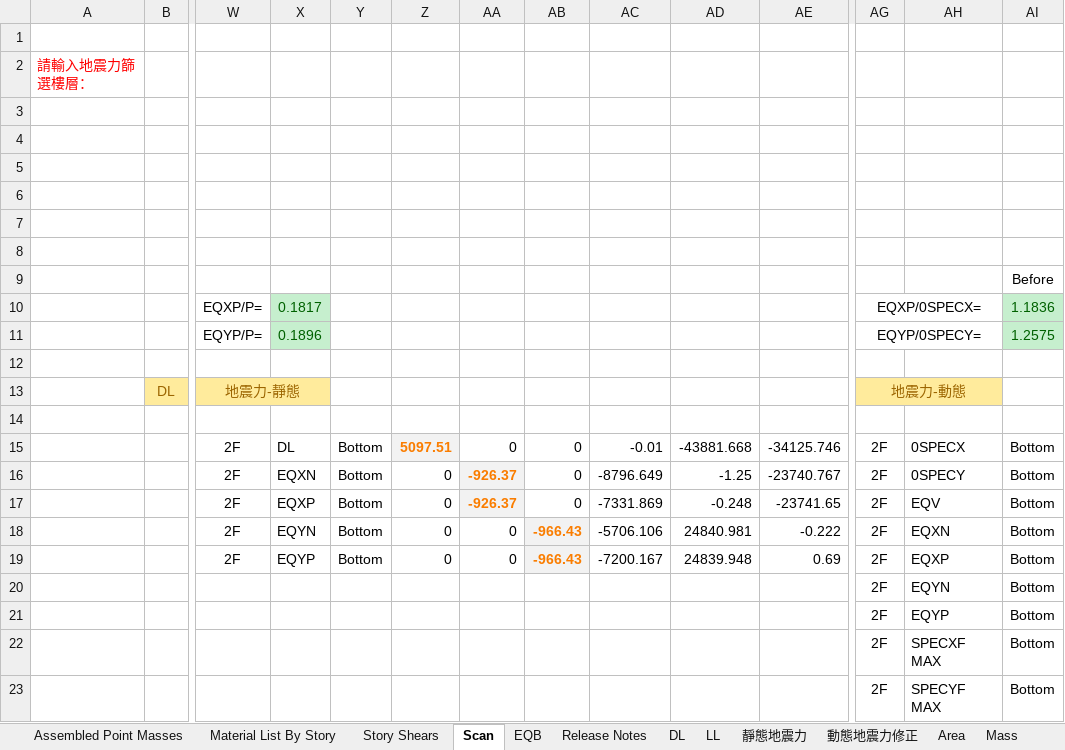
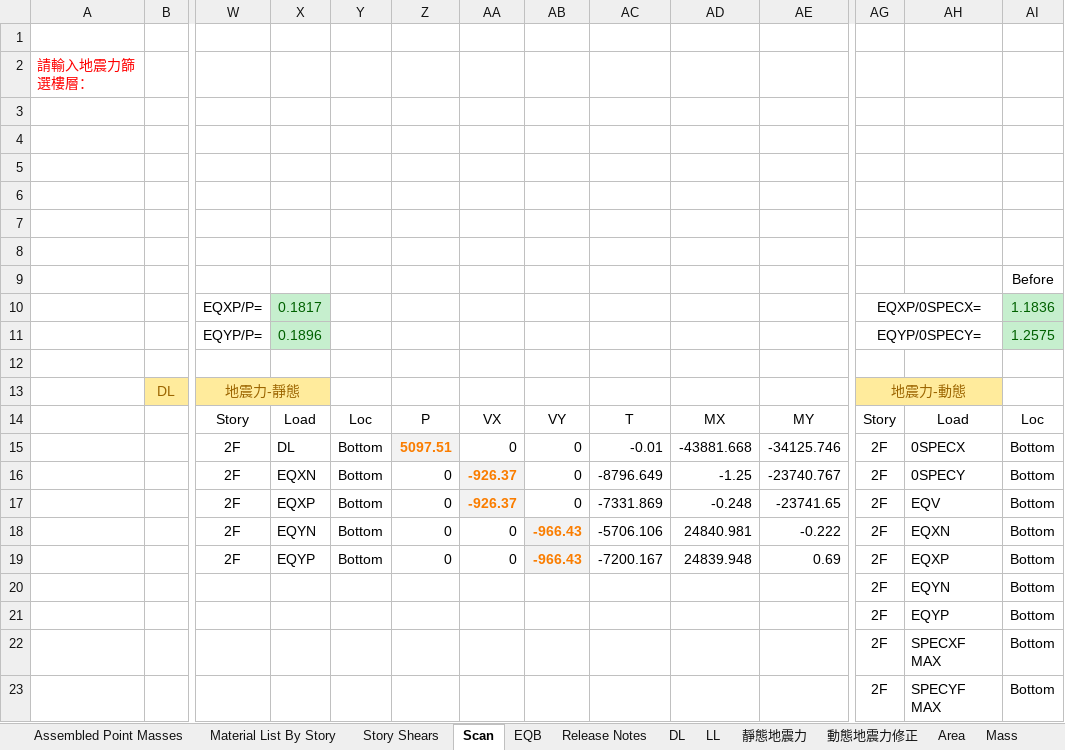
Before and after one commit to skyran1278/VbaProject, an Excel workbook: 20160731_EtabsScan/EtabsScan.xlsm, sheet Scan, drawn as a sheet; only a part is shown, gaps mark what is left out; values as stored, in another font and other column widths than the file's, no borders; charts and pictures and conditional formats not drawn; rows hold the shown columns only; the diff names each change by its address in the sheet, - before the commit and + after, or states it on an @@ line.

```diff
--- a/20160731_EtabsScan/EtabsScan.xlsm (sheet Scan)
+++ b/20160731_EtabsScan/EtabsScan.xlsm (sheet Scan)
-row 14: (empty)
+row 14:  |  | Story | Load | Loc | P | VX | VY | T | MX | MY | Story | Load | Loc
```
Also changed, not shown: formulas that keep their value, 1 other file.
